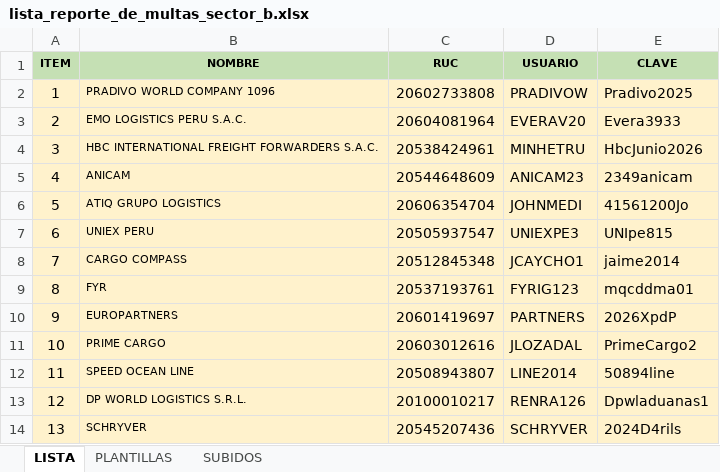
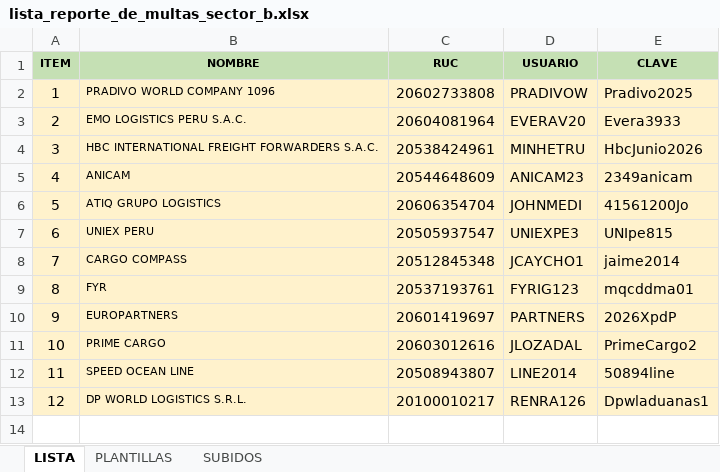
Before and after one commit to Skyseao7/auto, an Excel workbook: lista_reporte_de_multas_sector_b.xlsx, sheet LISTA, drawn as a sheet; values as stored, in another font and other column widths than the file's, no borders; the diff names each change by its address in the sheet, - before the commit and + after, or states it on an @@ line.

```diff
--- a/lista_reporte_de_multas_sector_b.xlsx (sheet LISTA)
+++ b/lista_reporte_de_multas_sector_b.xlsx (sheet LISTA)
-row 14: 13 | SCHRYVER | 20545207436 | SCHRYVER | 2024D4rils
```
Also changed, not shown: 3 other files.
